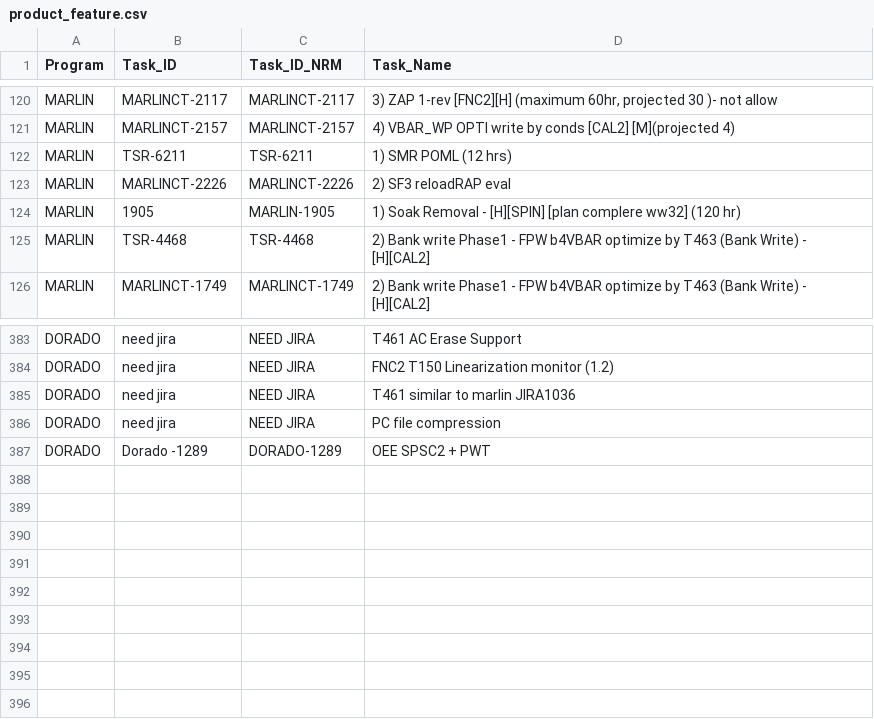
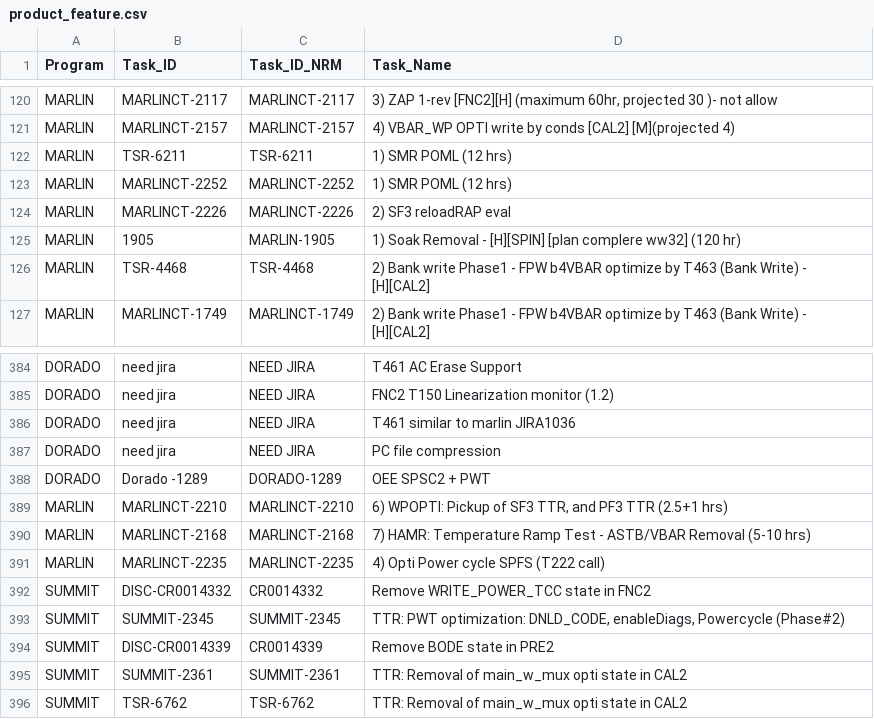
Before and after one commit to warachai/TTR_ALL_HERE, a CSV file: MASTER/product_feature.csv, drawn as a sheet; only a part is shown, gaps mark what is left out.

Commit message:
Refactor task master conversion and enhance feature summary
- Updated the path for reading raw TTR item data in convert_excel_to_task_master.py to use the merged output path.
- Commented out the print statement for normalized Task ID conversion in read_master_task_and_update_product_feature.py to reduce console output.
- Filtered current tasks in ttr_fe_group_summary.py to include only default programs for better data management.
- Added a Jira link generation feature in ttr_feature_form_group.py, creating hyperlinks for task IDs and enhancing the task display with clickable links.

```diff
--- a/MASTER/product_feature.csv
+++ b/MASTER/product_feature.csv
@@ -122,2 +122,3 @@ MARLIN,MARLINCT-2157,MARLINCT-2157,        4) VBAR_WP OPTI write by conds [CAL2]
 MARLIN,TSR-6211,TSR-6211,        1) SMR POML  (12 hrs)
+MARLIN,MARLINCT-2252,MARLINCT-2252,        1) SMR POML  (12 hrs)
 MARLIN,MARLINCT-2226,MARLINCT-2226,        2) SF3 reloadRAP eval
@@ -394 +395,9 @@ DORADO,need jira,NEED JIRA,PC file compression
 DORADO,Dorado -1289,DORADO-1289,OEE SPSC2 + PWT
+MARLIN,MARLINCT-2210,MARLINCT-2210,"       6) WPOPTI: Pickup of SF3 TTR, and PF3 TTR   (2.5+1 hrs)"
+MARLIN,MARLINCT-2168,MARLINCT-2168,       7) HAMR: Temperature Ramp Test - ASTB/VBAR Removal (5-10 hrs)
+MARLIN,MARLINCT-2235,MARLINCT-2235,       4) Opti Power cycle SPFS (T222 call)
+SUMMIT,DISC-CR0014332,CR0014332,Remove WRITE_POWER_TCC state in FNC2
+SUMMIT,SUMMIT-2345,SUMMIT-2345,"TTR: PWT optimization: DNLD_CODE, enableDiags, Powercycle (Phase#2)"
+SUMMIT,DISC-CR0014339,CR0014339,Remove BODE state in PRE2
+SUMMIT,SUMMIT-2361,SUMMIT-2361,TTR: Removal of main_w_mux opti state in CAL2
+SUMMIT,TSR-6762,TSR-6762,TTR: Removal of main_w_mux opti state in CAL2
```
Also changed, not shown: MASTER/task_master.csv, 6 other files.
